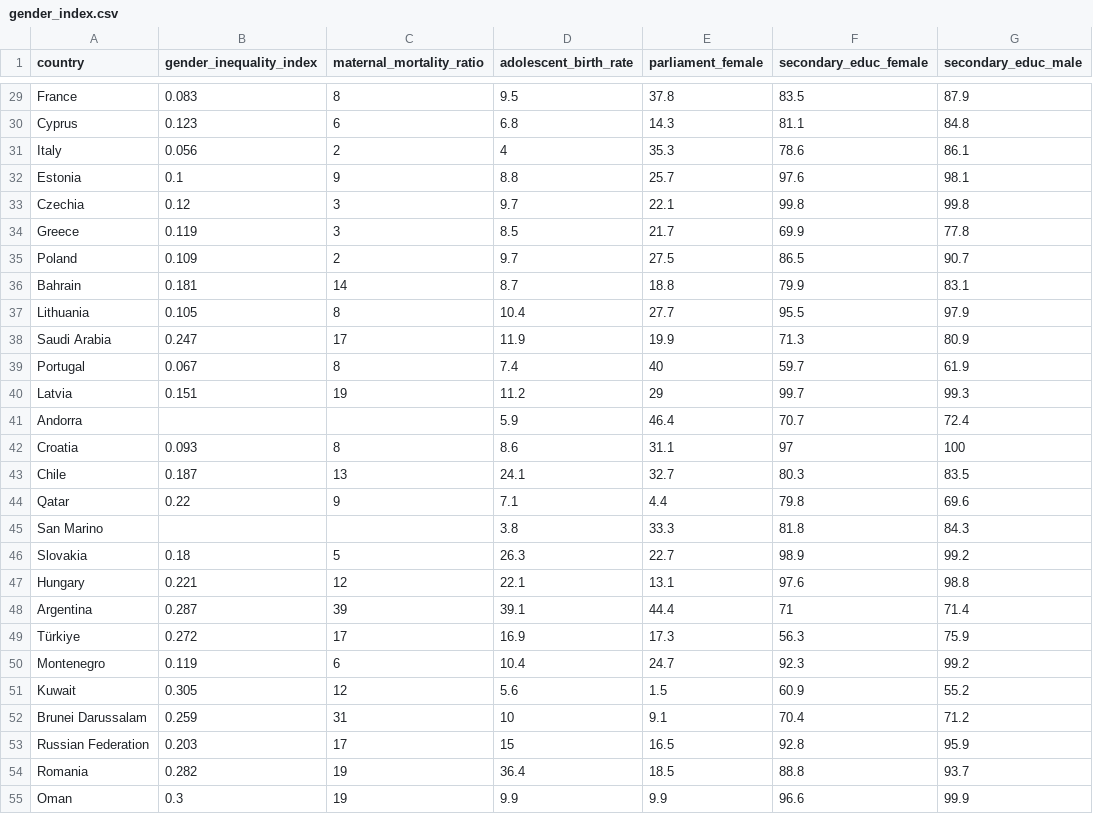
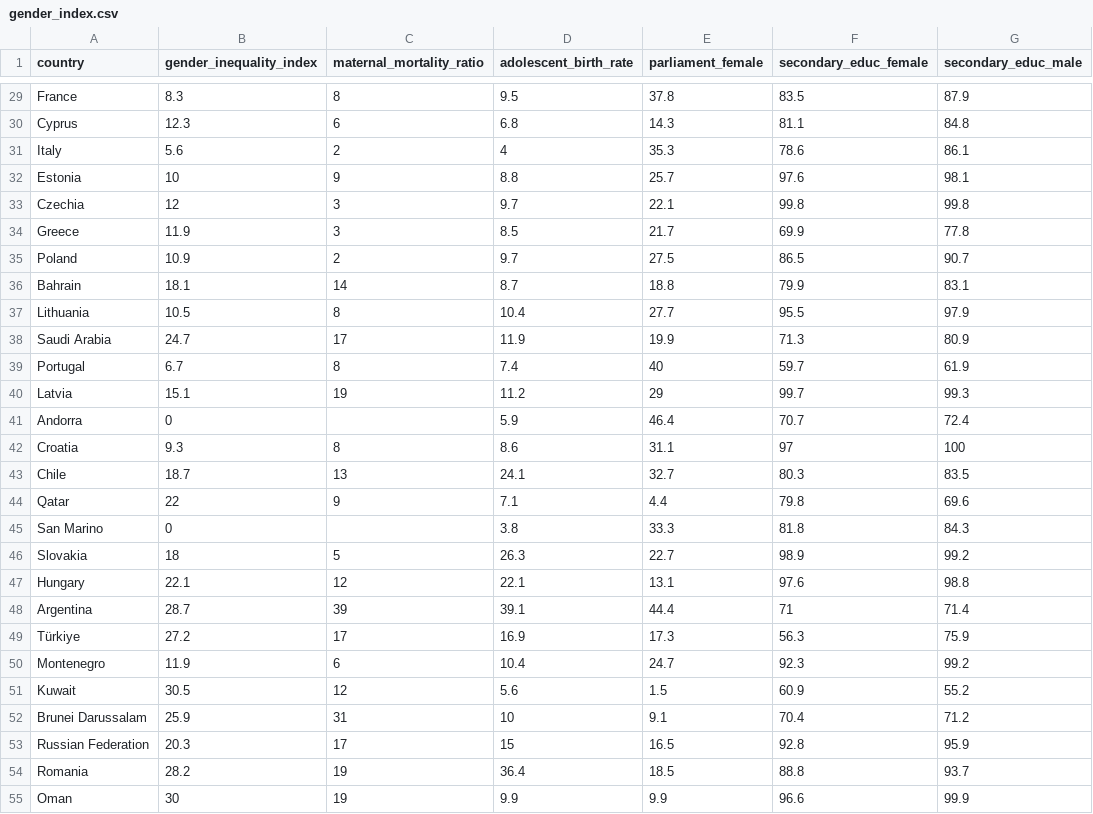
Before and after one commit to mjclawrence/soci385_f23, a CSV file: data/hdi/gender_index.csv, drawn as a sheet; only a part is shown, gaps mark what is left out; the diff covers the shown part only; the diff names each change by its address in the sheet, - before the commit and + after, or states it on an @@ line.

```diff
--- a/data/hdi/gender_index.csv
+++ b/data/hdi/gender_index.csv
-B29 (gender_inequality_index): 0.083
+B29 (gender_inequality_index): 8.3
-B30 (gender_inequality_index): 0.123
+B30 (gender_inequality_index): 12.3
-B31 (gender_inequality_index): 0.056
+B31 (gender_inequality_index): 5.6
-B32 (gender_inequality_index): 0.1
+B32 (gender_inequality_index): 10
-B33 (gender_inequality_index): 0.12
+B33 (gender_inequality_index): 12
-B34 (gender_inequality_index): 0.119
+B34 (gender_inequality_index): 11.9
-B35 (gender_inequality_index): 0.109
+B35 (gender_inequality_index): 10.9
-B36 (gender_inequality_index): 0.181
+B36 (gender_inequality_index): 18.1
-B37 (gender_inequality_index): 0.105
+B37 (gender_inequality_index): 10.5
-B38 (gender_inequality_index): 0.247
+B38 (gender_inequality_index): 24.7
-B39 (gender_inequality_index): 0.067
+B39 (gender_inequality_index): 6.7
-B40 (gender_inequality_index): 0.151
+B40 (gender_inequality_index): 15.1
-B41 (gender_inequality_index): (empty)
+B41 (gender_inequality_index): 0
-B42 (gender_inequality_index): 0.093
+B42 (gender_inequality_index): 9.3
-B43 (gender_inequality_index): 0.187
+B43 (gender_inequality_index): 18.7
-B44 (gender_inequality_index): 0.22
+B44 (gender_inequality_index): 22
-B45 (gender_inequality_index): (empty)
+B45 (gender_inequality_index): 0
-B46 (gender_inequality_index): 0.18
+B46 (gender_inequality_index): 18
-B47 (gender_inequality_index): 0.221
+B47 (gender_inequality_index): 22.1
-B48 (gender_inequality_index): 0.287
+B48 (gender_inequality_index): 28.7
-B49 (gender_inequality_index): 0.272
+B49 (gender_inequality_index): 27.2
-B50 (gender_inequality_index): 0.119
+B50 (gender_inequality_index): 11.9
-B51 (gender_inequality_index): 0.305
+B51 (gender_inequality_index): 30.5
-B52 (gender_inequality_index): 0.259
+B52 (gender_inequality_index): 25.9
-B53 (gender_inequality_index): 0.203
+B53 (gender_inequality_index): 20.3
-B54 (gender_inequality_index): 0.282
+B54 (gender_inequality_index): 28.2
-B55 (gender_inequality_index): 0.3
+B55 (gender_inequality_index): 30
```
Also changed, not shown: 168 edited cells elsewhere in this file, data/hdi/human_development_index.csv.
